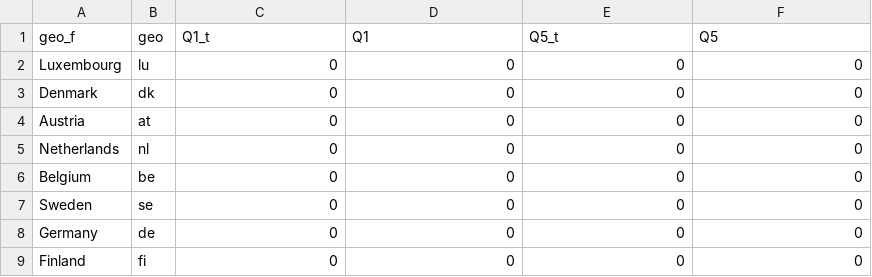
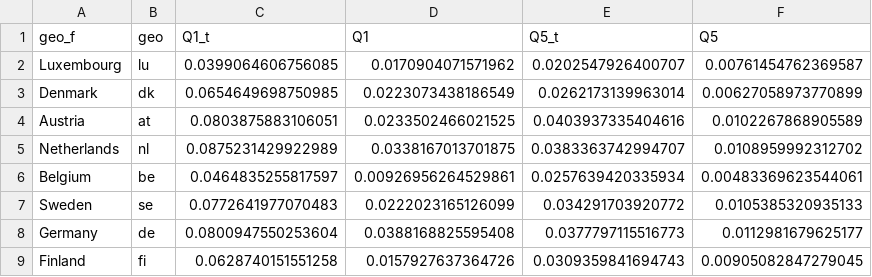
Before and after one commit to OFCE/SIWU, a CSV file: data/quintiles.csv, drawn as a sheet; only a part is shown; the diff covers the shown part only.

```diff
--- a/data/quintiles.csv
+++ b/data/quintiles.csv
@@ -1,9 +1,9 @@
 geo_f,geo,Q1_t,Q1,Q5_t,Q5
-Luxembourg,lu,0,0,0,0
-Denmark,dk,0,0,0,0
-Austria,at,0,0,0,0
-Netherlands,nl,0,0,0,0
-Belgium,be,0,0,0,0
-Sweden,se,0,0,0,0
-Germany,de,0,0,0,0
-Finland,fi,0,0,0,0
+Luxembourg,lu,0.0399064606756085,0.0170904071571962,0.0202547926400707,0.00761454762369587
+Denmark,dk,0.0654649698750985,0.0223073438186549,0.0262173139963014,0.00627058973770899
+Austria,at,0.0803875883106051,0.0233502466021525,0.0403937335404616,0.0102267868905589
+Netherlands,nl,0.0875231429922989,0.0338167013701875,0.0383363742994707,0.0108959992312702
+Belgium,be,0.0464835255817597,0.00926956264529861,0.0257639420335934,0.00483369623544061
+Sweden,se,0.0772641977070483,0.0222023165126099,0.034291703920772,0.0105385320935133
+Germany,de,0.0800947550253604,0.0388168825595408,0.0377797115516773,0.0112981679625177
+Finland,fi,0.0628740151551258,0.0157927637364726,0.0309359841694743,0.00905082847279045
```
Also changed, not shown: 74 edited cells elsewhere in this file, 33 other files.
